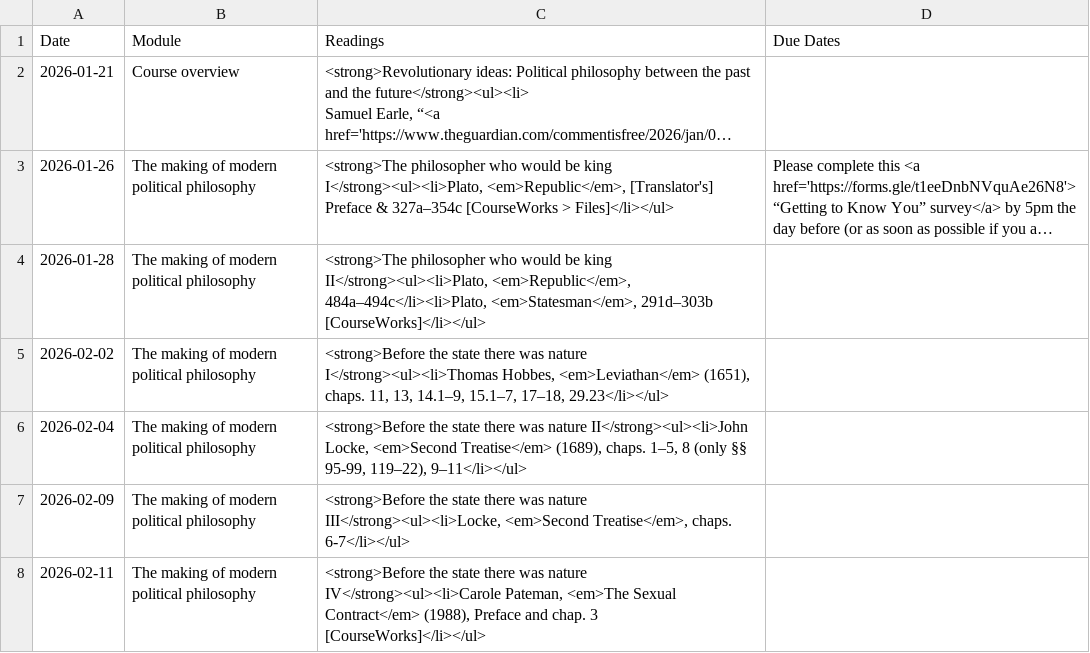
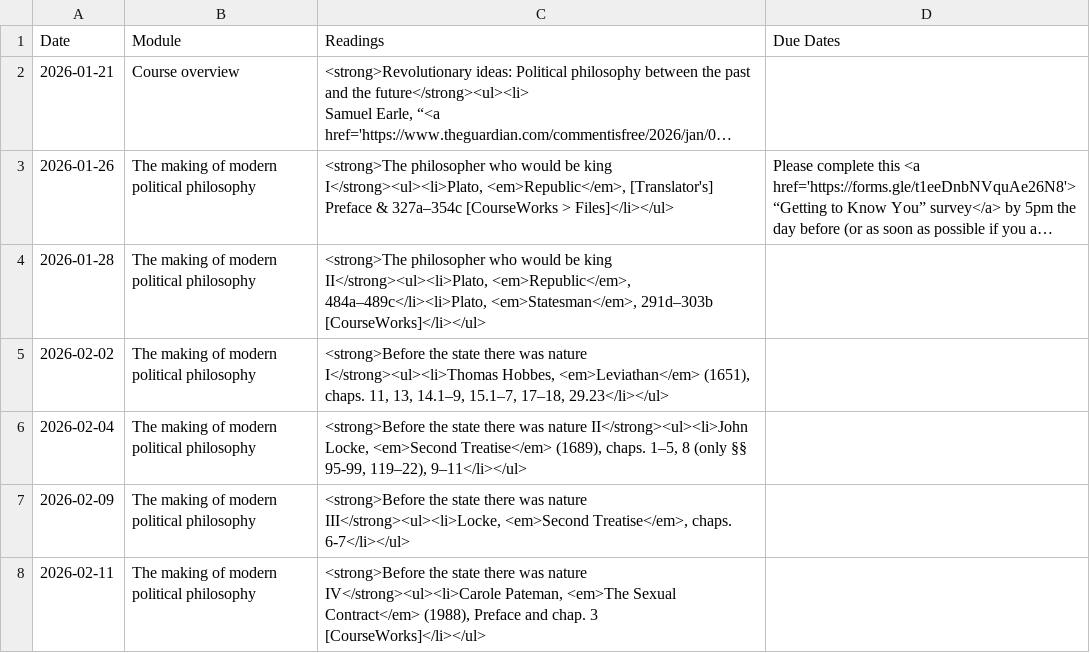
Before and after one commit to dingherself/political-philosophy, a CSV file: _data/schedule.csv, drawn as a sheet; only a part is shown; long unchanged cells end in …; the diff names each change by its address in the sheet, - before the commit and + after, or states it on an @@ line.

```diff
--- a/_data/schedule.csv
+++ b/_data/schedule.csv
-C4 (Readings): …II</strong><ul><li>Plato, <em>Republic</em>, 484a–494c</li><li>Plato, <em>Statesman</em>, 291d–303b…
+C4 (Readings): …II</strong><ul><li>Plato, <em>Republic</em>, 484a–489c</li><li>Plato, <em>Statesman</em>, 291d–303b…
```
Also changed, not shown: 1 other file.
